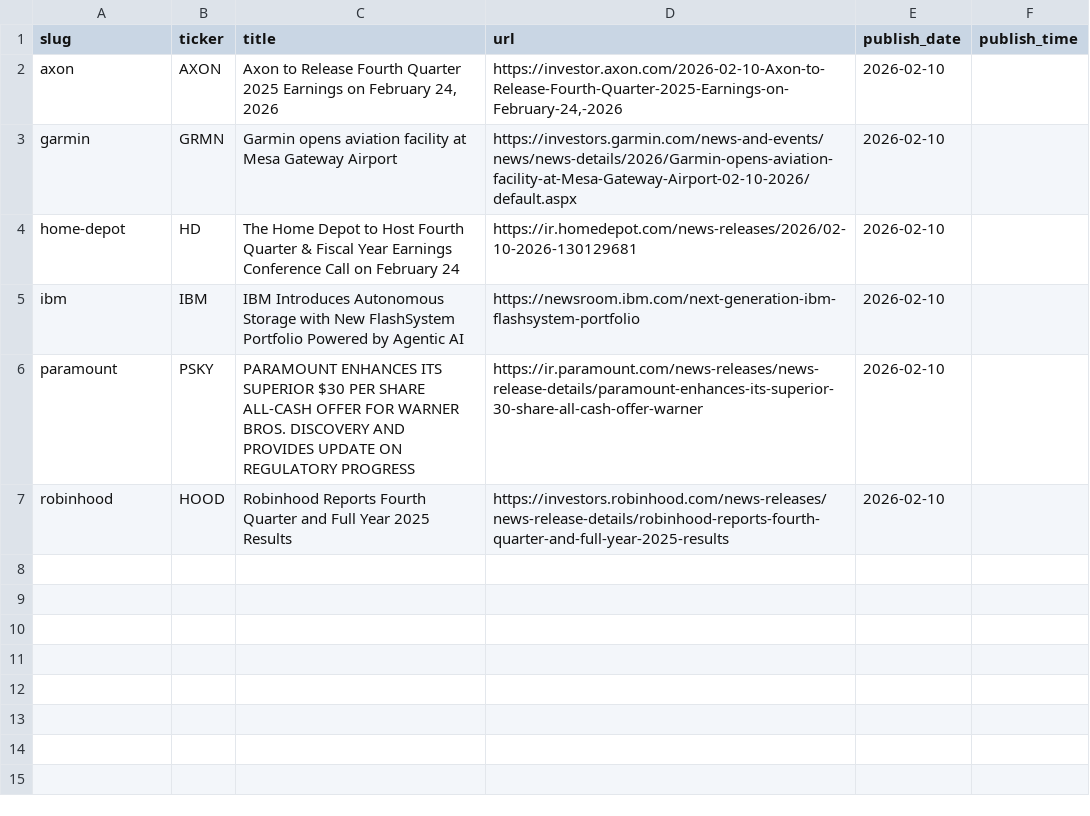
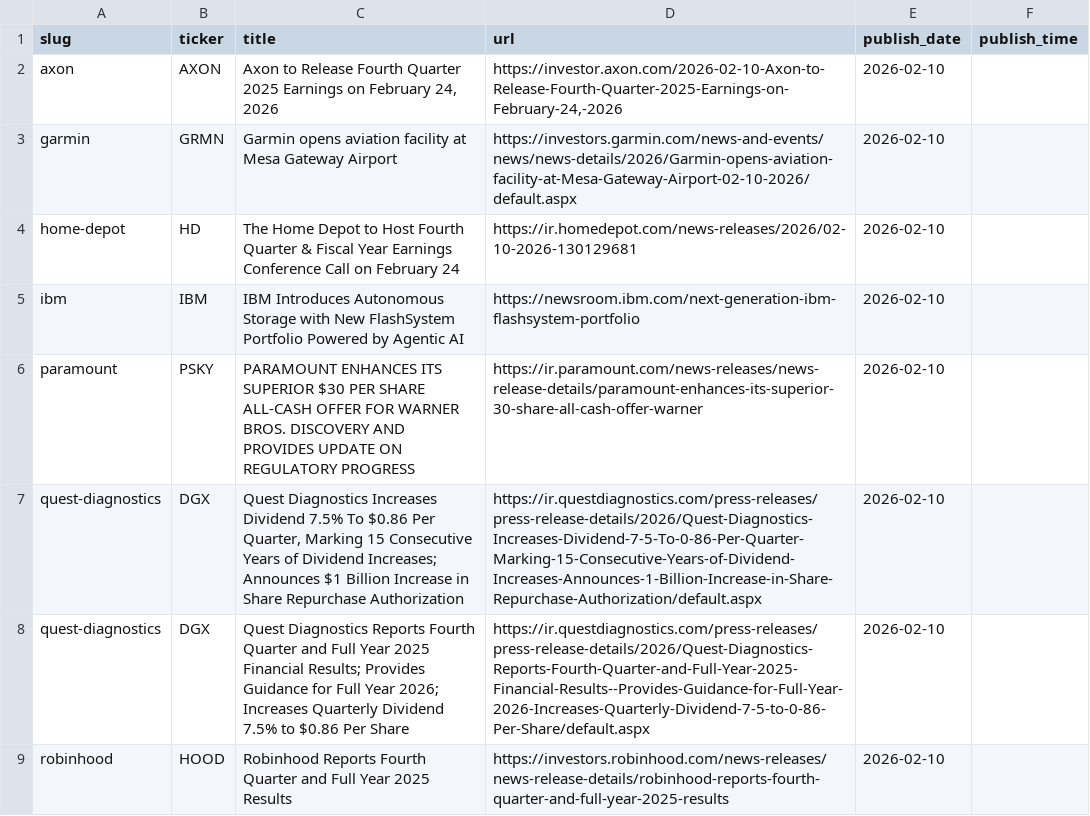
Before and after one commit to KamarajuKusumanchi/primary_wire, a CSV file: data/2026/2026-02-10.csv, drawn as a sheet.

```diff
--- a/data/2026/2026-02-10.csv
+++ b/data/2026/2026-02-10.csv
@@ -6,2 +6,4 @@ ibm,IBM,IBM Introduces Autonomous Storage with New FlashSystem Portfolio Powered
 paramount,PSKY,PARAMOUNT ENHANCES ITS SUPERIOR $30 PER SHARE ALL-CASH OFFER FOR WARNER BROS. DISCOVERY AND PROVIDES UPDATE ON REGULATORY PROGRESS,https://ir.paramount.com/news-releases/news-release-details/paramount-enhances-its-superior-30-share-all-cash-offer-warner,2026-02-10,
+quest-diagnostics,DGX,"Quest Diagnostics Increases Dividend 7.5% To $0.86 Per Quarter, Marking 15 Consecutive Years of Dividend Increases; Announces $1 Billion Increase in Share Repurchase Authorization",https://ir.questdiagnostics.com/press-releases/press-release-details/2026/Quest-Diagnostics-Increases-Dividend-7-5-To-0-86-Per-Quarter-Marking-15-Consecutive-Years-of-Dividend-Increases-Announces-1-Billion-Increase-in-Share-Repurchase-Authorization/default.aspx,2026-02-10,
+quest-diagnostics,DGX,Quest Diagnostics Reports Fourth Quarter and Full Year 2025 Financial Results;  Provides Guidance for Full Year 2026; Increases Quarterly Dividend 7.5% to $0.86 Per Share,https://ir.questdiagnostics.com/press-releases/press-release-details/2026/Quest-Diagnostics-Reports-Fourth-Quarter-and-Full-Year-2025-Financial-Results--Provides-Guidance-for-Full-Year-2026-Increases-Quarterly-Dividend-7-5-to-0-86-Per-Share/default.aspx,2026-02-10,
 robinhood,HOOD,Robinhood Reports Fourth Quarter and Full Year 2025 Results,https://investors.robinhood.com/news-releases/news-release-details/robinhood-reports-fourth-quarter-and-full-year-2025-results,2026-02-10,
```
Also changed, not shown: data/2026/2026-02-02.csv, data/2026/2026-03-12.csv, 27 other files.
